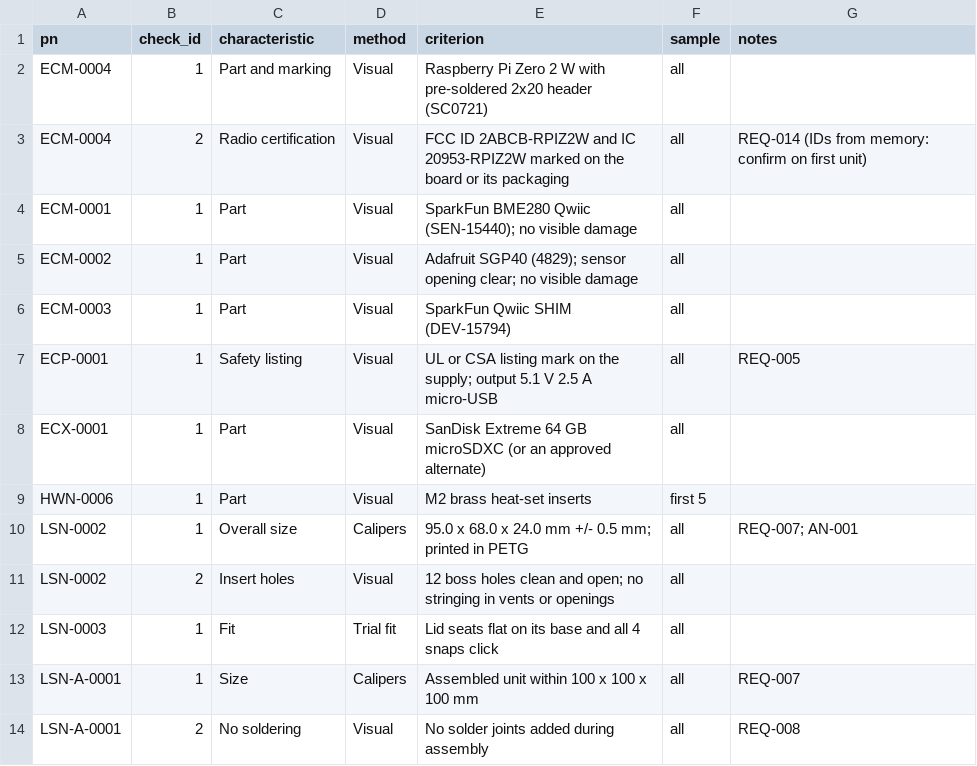
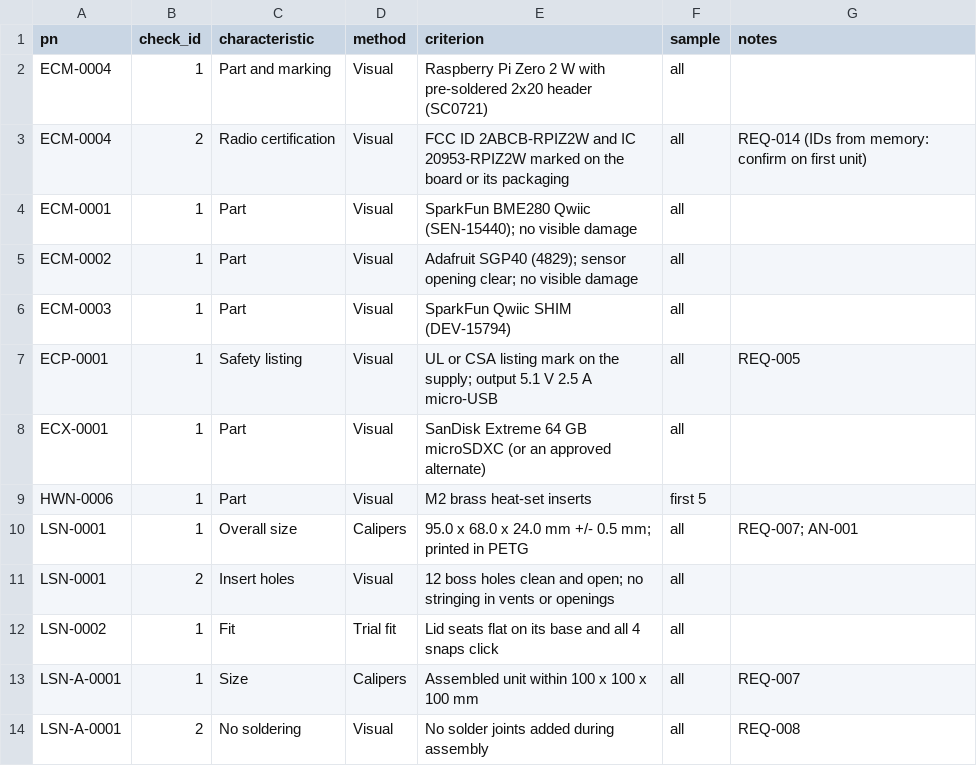
Before and after one commit to kelvinchow23/minimal-qms-hello-pilot-lab-sensor-node, a CSV file: 03_build_package/inspection_checks.csv, drawn as a sheet.

```diff
--- a/03_build_package/inspection_checks.csv
+++ b/03_build_package/inspection_checks.csv
@@ -9,5 +9,5 @@ ECX-0001,1,Part,Visual,SanDisk Extreme 64 GB microSDXC (or an approved alternate
 HWN-0006,1,Part,Visual,M2 brass heat-set inserts,first 5,
-LSN-0002,1,Overall size,Calipers,95.0 x 68.0 x 24.0 mm +/- 0.5 mm; printed in PETG,all,REQ-007; AN-001
-LSN-0002,2,Insert holes,Visual,12 boss holes clean and open; no stringing in vents or openings,all,
-LSN-0003,1,Fit,Trial fit,Lid seats flat on its base and all 4 snaps click,all,
+LSN-0001,1,Overall size,Calipers,95.0 x 68.0 x 24.0 mm +/- 0.5 mm; printed in PETG,all,REQ-007; AN-001
+LSN-0001,2,Insert holes,Visual,12 boss holes clean and open; no stringing in vents or openings,all,
+LSN-0002,1,Fit,Trial fit,Lid seats flat on its base and all 4 snaps click,all,
 LSN-A-0001,1,Size,Calipers,Assembled unit within 100 x 100 x 100 mm,all,REQ-007
```
Also changed, not shown: 03_build_package/bom.csv, 03_build_package/parts.csv, 4 other files.
